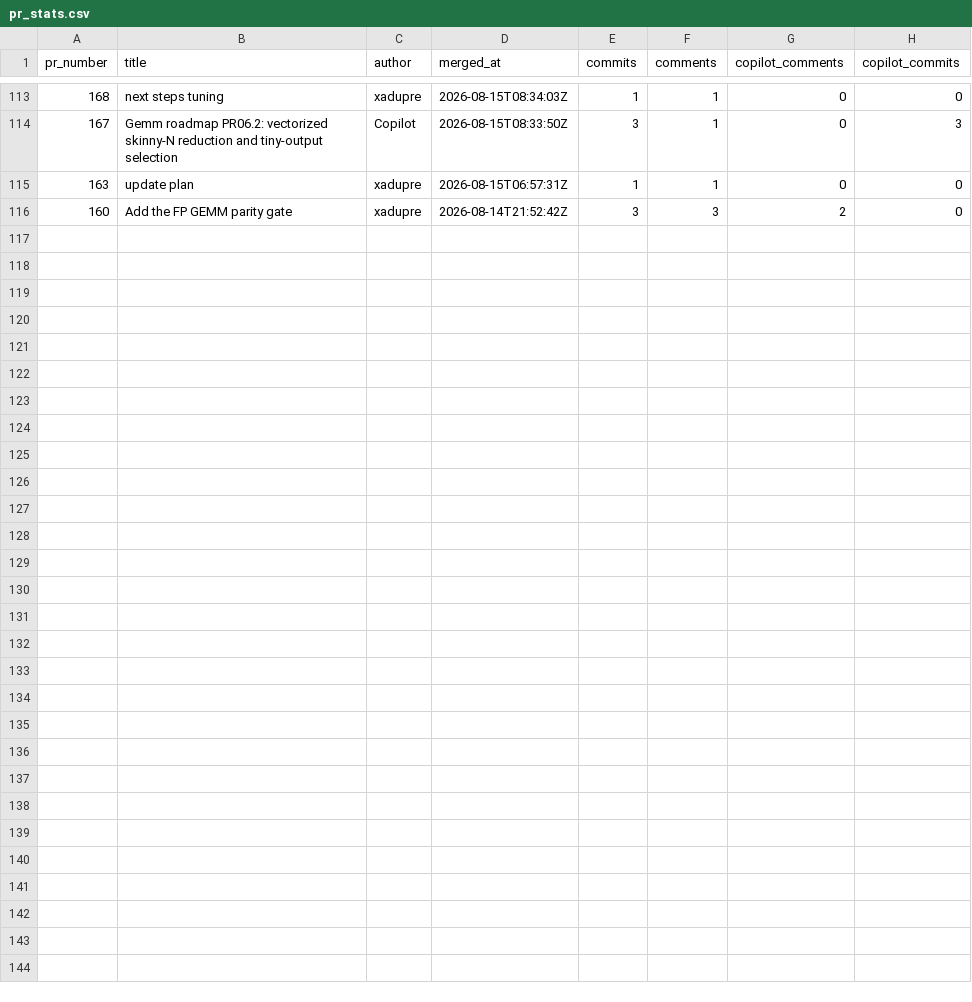
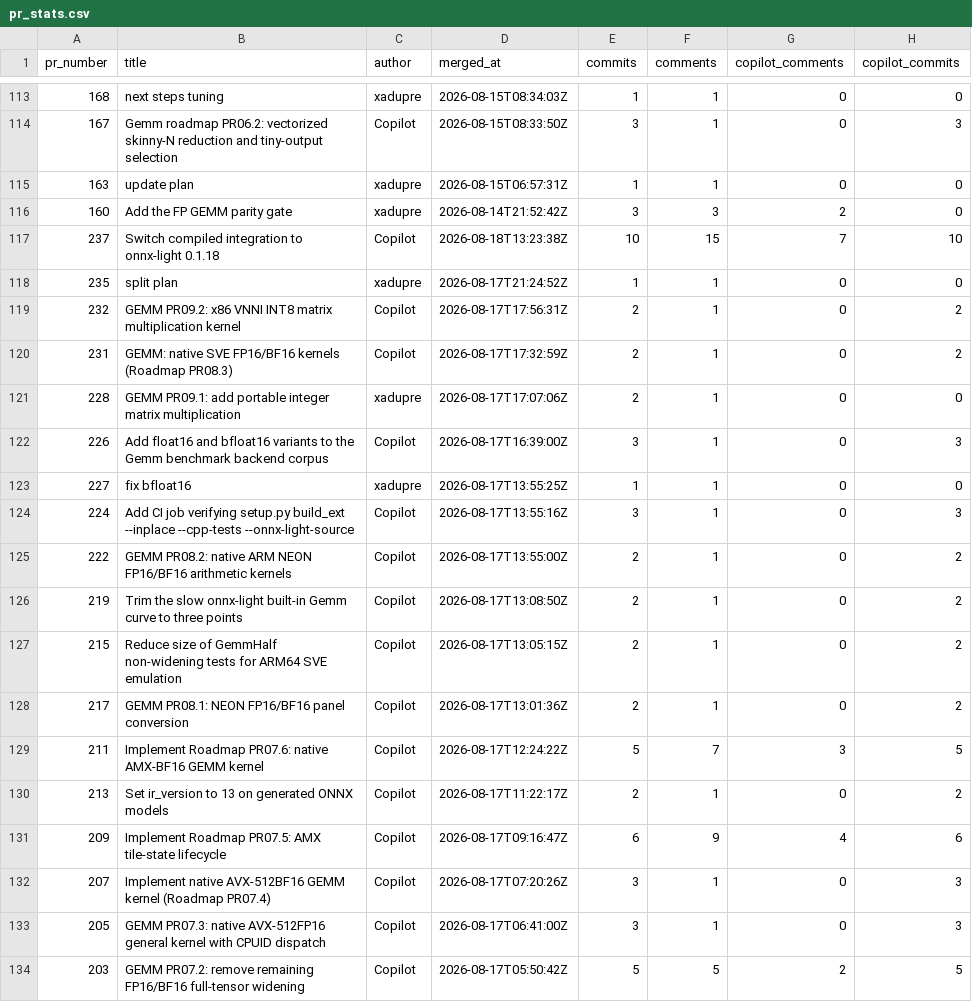
Before and after one commit to xadupre/xadupre.github.io, a CSV file: cache_data/onnx-light-cpu/pr_stats.csv, drawn as a sheet; only a part is shown, gaps mark what is left out; the diff names each change by its address in the sheet, - before the commit and + after, or states it on an @@ line.

```diff
--- a/cache_data/onnx-light-cpu/pr_stats.csv
+++ b/cache_data/onnx-light-cpu/pr_stats.csv
+row 117: 237 | Switch compiled integration to onnx-light 0.1.18 | Copilot | 2026-08-18T13:23:38Z | 10 | 15 | 7 | 10
+row 118: 235 | split plan | xadupre | 2026-08-17T21:24:52Z | 1 | 1 | 0 | 0
+row 119: 232 | GEMM PR09.2: x86 VNNI INT8 matrix multiplication kernel | Copilot | 2026-08-17T17:56:31Z | 2 | 1 | 0 | 2
+row 120: 231 | GEMM: native SVE FP16/BF16 kernels (Roadmap PR08.3) | Copilot | 2026-08-17T17:32:59Z | 2 | 1 | 0 | 2
+row 121: 228 | GEMM PR09.1: add portable integer matrix multiplication | xadupre | 2026-08-17T17:07:06Z | 2 | 1 | 0 | 0
+row 122: 226 | Add float16 and bfloat16 variants to the Gemm benchmark backend corpus | Copilot | 2026-08-17T16:39:00Z | 3 | 1 | 0 | 3
+row 123: 227 | fix bfloat16 | xadupre | 2026-08-17T13:55:25Z | 1 | 1 | 0 | 0
+row 124: 224 | Add CI job verifying setup.py build_ext --inplace --cpp-tests --onnx-light-source | Copilot | 2026-08-17T13:55:16Z | 3 | 1 | 0 | 3
+row 125: 222 | GEMM PR08.2: native ARM NEON FP16/BF16 arithmetic kernels | Copilot | 2026-08-17T13:55:00Z | 2 | 1 | 0 | 2
+row 126: 219 | Trim the slow onnx-light built-in Gemm curve to three points | Copilot | 2026-08-17T13:08:50Z | 2 | 1 | 0 | 2
+row 127: 215 | Reduce size of GemmHalf non-widening tests for ARM64 SVE emulation | Copilot | 2026-08-17T13:05:15Z | 2 | 1 | 0 | 2
+row 128: 217 | GEMM PR08.1: NEON FP16/BF16 panel conversion | Copilot | 2026-08-17T13:01:36Z | 2 | 1 | 0 | 2
+row 129: 211 | Implement Roadmap PR07.6: native AMX-BF16 GEMM kernel | Copilot | 2026-08-17T12:24:22Z | 5 | 7 | 3 | 5
+row 130: 213 | Set ir_version to 13 on generated ONNX models | Copilot | 2026-08-17T11:22:17Z | 2 | 1 | 0 | 2
+row 131: 209 | Implement Roadmap PR07.5: AMX tile-state lifecycle | Copilot | 2026-08-17T09:16:47Z | 6 | 9 | 4 | 6
+row 132: 207 | Implement native AVX-512BF16 GEMM kernel (Roadmap PR07.4) | Copilot | 2026-08-17T07:20:26Z | 3 | 1 | 0 | 3
+row 133: 205 | GEMM PR07.3: native AVX-512FP16 general kernel with CPUID dispatch | Copilot | 2026-08-17T06:41:00Z | 3 | 1 | 0 | 3
+row 134: 203 | GEMM PR07.2: remove remaining FP16/BF16 full-tensor widening | Copilot | 2026-08-17T05:50:42Z | 5 | 5 | 2 | 5
```
Also changed, not shown: cache_data/onnx-light/pr_stats.csv.
